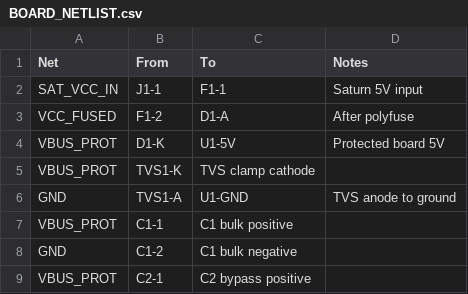
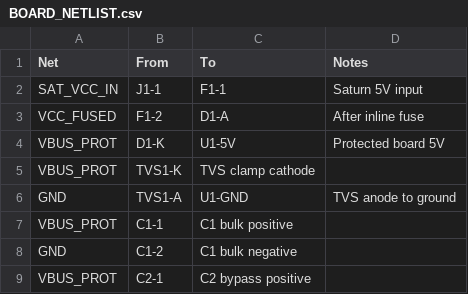
Before and after one commit to willll/USB2Saturn, a CSV file: docs/BOARD_NETLIST.csv, drawn as a sheet; only a part is shown.

```diff
--- a/docs/BOARD_NETLIST.csv
+++ b/docs/BOARD_NETLIST.csv
@@ -2,3 +2,3 @@ Net,From,To,Notes
 SAT_VCC_IN,J1-1,F1-1,Saturn 5V input
-VCC_FUSED,F1-2,D1-A,After polyfuse
+VCC_FUSED,F1-2,D1-A,After inline fuse
 VBUS_PROT,D1-K,U1-5V,Protected board 5V
```
Also changed, not shown: docs/BOARD_BOM.csv, 3 other files.
